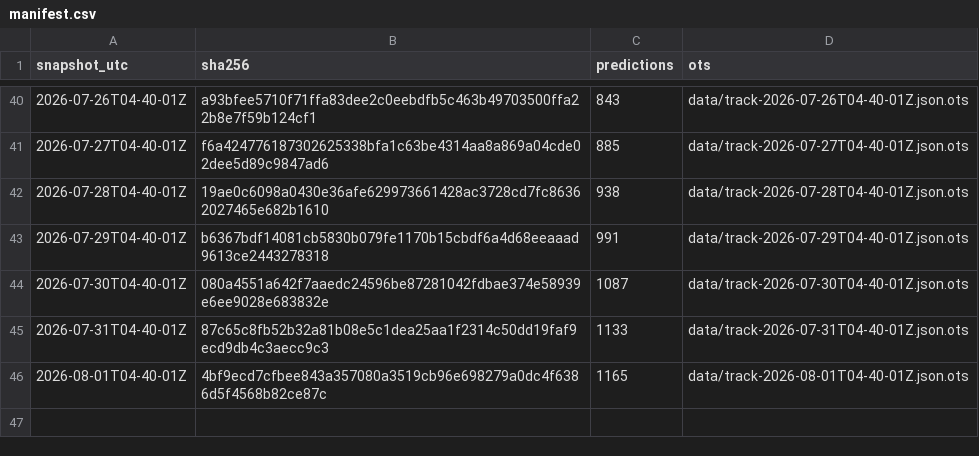
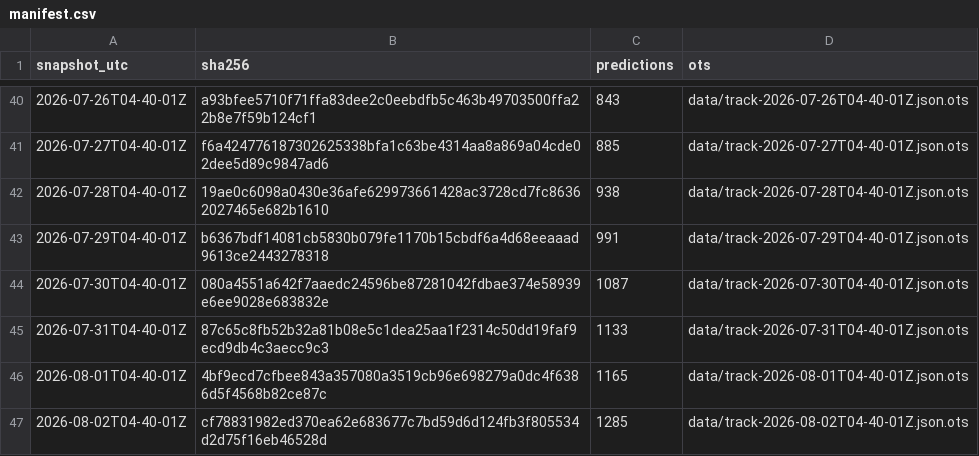
Before and after one commit to tipsaudit/track-record-public, a CSV file: manifest.csv, drawn as a sheet; only a part is shown, gaps mark what is left out.

Commit message:
track record snapshot 2026-08-02T04-40-01Z · 1285 predictions · sha256 cf78831982ed

```diff
--- a/manifest.csv
+++ b/manifest.csv
@@ -46 +46,2 @@ snapshot_utc,sha256,predictions,ots
 2026-08-01T04-40-01Z,4bf9ecd7cfbee843a357080a3519cb96e698279a0dc4f6386d5f4568b82ce87c,1165,data/track-2026-08-01T04-40-01Z.json.ots
+2026-08-02T04-40-01Z,cf78831982ed370ea62e683677c7bd59d6d124fb3f805534d2d75f16eb46528d,1285,data/track-2026-08-02T04-40-01Z.json.ots
```
Also changed, not shown: 4 other files.
